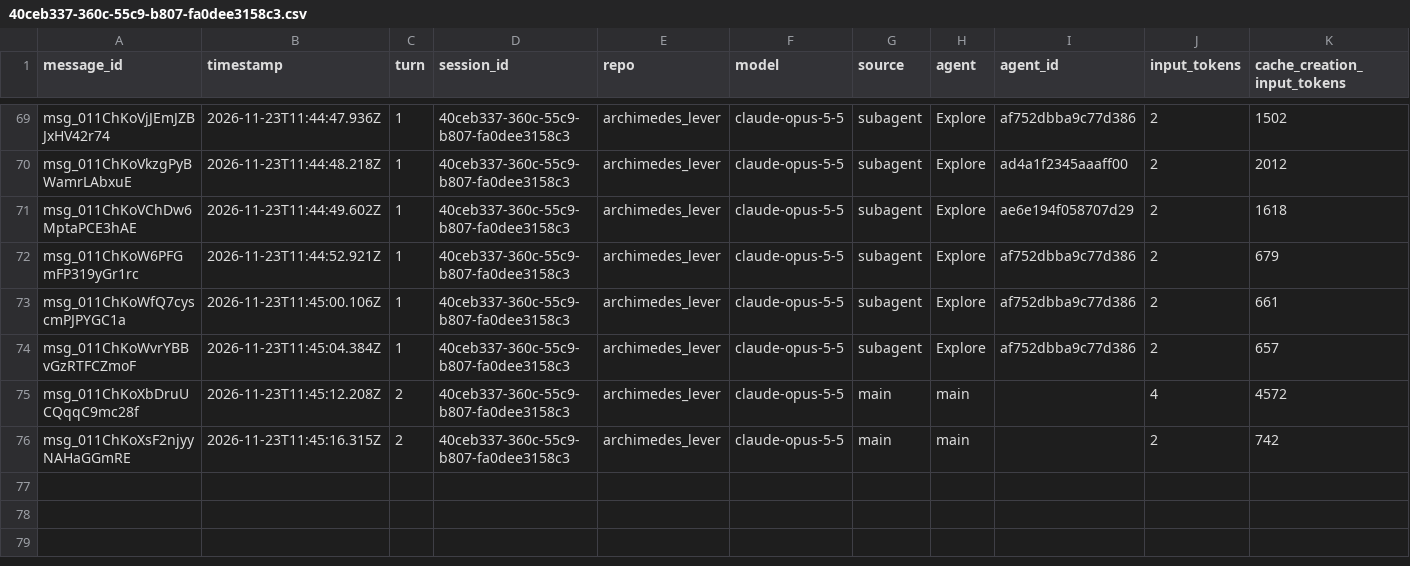
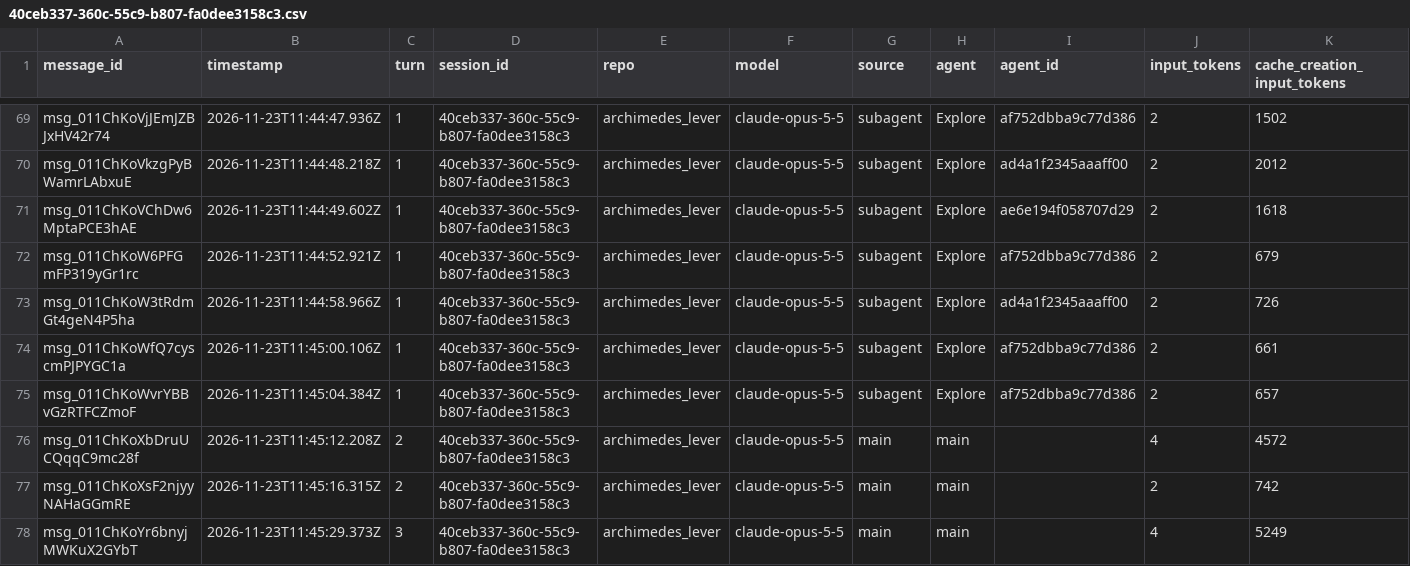
Before and after one commit to rhope-ops/archimedes_lever, a CSV file: sessions/40ceb337-360c-55c9-b807-fa0dee3158c3.csv, drawn as a sheet; only a part is shown, gaps mark what is left out; rows hold the shown columns only; the diff names each change by its address in the sheet, - before the commit and + after, or states it on an @@ line.

```diff
--- a/sessions/40ceb337-360c-55c9-b807-fa0dee3158c3.csv
+++ b/sessions/40ceb337-360c-55c9-b807-fa0dee3158c3.csv
+row 73: msg_011ChKoW3tRdmGt4geN4P5ha | 2026-11-23T11:44:58.966Z | 1 | 40ceb337-360c-55c9-b807-fa0dee3158c3 | archimedes_lever | claude-opus-5-5 | subagent | Explore | ad4a1f2345aaaff00 | 2 | 726
+row 78: msg_011ChKoYr6bnyjMWKuX2GYbT | 2026-11-23T11:45:29.373Z | 3 | 40ceb337-360c-55c9-b807-fa0dee3158c3 | archimedes_lever | claude-opus-5-5 | main | main |  | 4 | 5249
```
